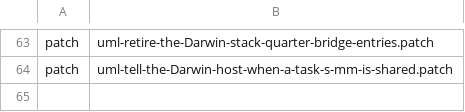
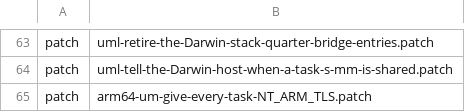
Before and after one commit to 1972nollus/Kernarium, a TSV file: kernel/common/patches/series.tsv, drawn as a sheet; only a part is shown, gaps mark what is left out.

```diff
--- a/kernel/common/patches/series.tsv
+++ b/kernel/common/patches/series.tsv
@@ -64 +64,2 @@ patch	uml-retire-the-Darwin-stack-quarter-bridge-entries.patch
 patch	uml-tell-the-Darwin-host-when-a-task-s-mm-is-shared.patch
+patch	arm64-um-give-every-task-NT_ARM_TLS.patch
```
Also changed, not shown: 18 other files.
